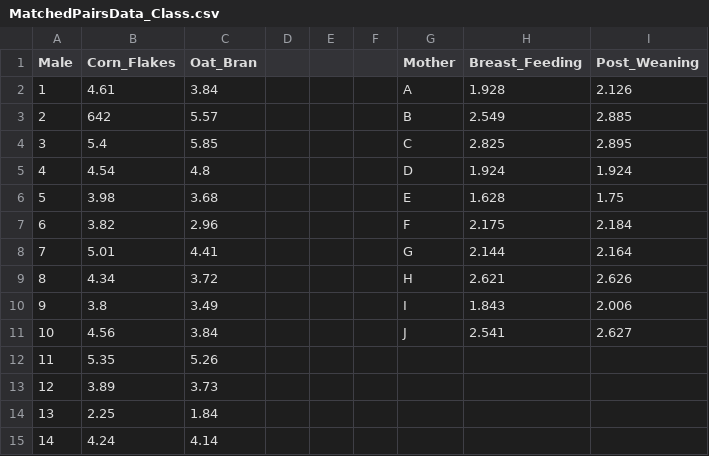
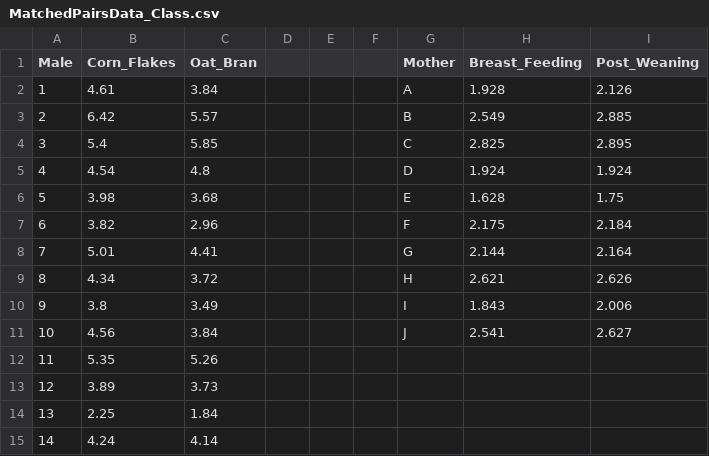
Before and after one commit to Statman44/Stat205, a CSV file: MatchedPairsData_Class.csv, drawn as a sheet.

Commit message:
MatchedPairsData_Class.csv

```diff
--- a/MatchedPairsData_Class.csv
+++ b/MatchedPairsData_Class.csv
@@ -2,3 +2,3 @@ Male,Corn_Flakes,Oat_Bran,,,,Mother,Breast_Feeding,Post_Weaning
 1,4.61,3.84,,,,A,1.928,2.126
-2,642,5.57,,,,B,2.549,2.885
+2,6.42,5.57,,,,B,2.549,2.885
 3,5.4,5.85,,,,C,2.825,2.895
```
